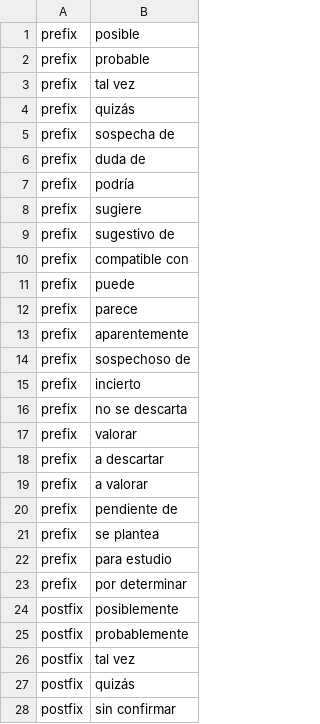
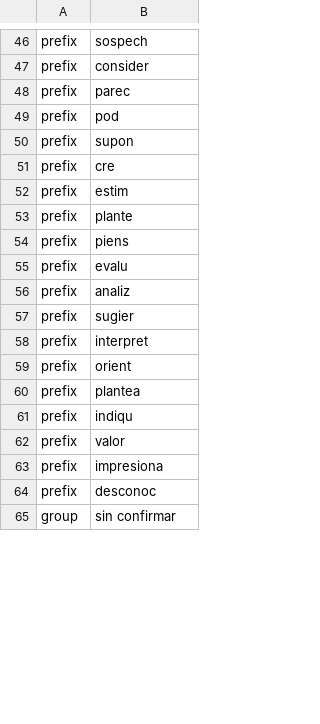
Before and after one commit to dmxocean/projectNLP, a CSV file: data/lexicons/uncertainty/uncertainty_esp.csv, drawn as a sheet; only a part is shown, gaps mark what is left out; the diff covers the shown part only.

Commit message:
actualized lexicon

```diff
--- a/data/lexicons/uncertainty/uncertainty_esp.csv
+++ b/data/lexicons/uncertainty/uncertainty_esp.csv
@@ -1,28 +46,20 @@
-prefix,posible
-prefix,probable
-prefix,tal vez
-prefix,quizás
-prefix,sospecha de
-prefix,duda de
-prefix,podría
-prefix,sugiere
-prefix,sugestivo de
-prefix,compatible con
-prefix,puede
-prefix,parece
-prefix,aparentemente
-prefix,sospechoso de
-prefix,incierto
-prefix,no se descarta
-prefix,valorar
-prefix,a descartar
-prefix,a valorar
-prefix,pendiente de
-prefix,se plantea
-prefix,para estudio
-prefix,por determinar
-postfix,posiblemente
-postfix,probablemente
-postfix,tal vez
-postfix,quizás
-postfix,sin confirmar
+prefix,sospech
+prefix,consider
+prefix,parec
+prefix,pod
+prefix,supon
+prefix,cre
+prefix,estim
+prefix,plante
+prefix,piens
+prefix,evalu
+prefix,analiz
+prefix,sugier
+prefix,interpret
+prefix,orient
+prefix,plantea
+prefix,indiqu
+prefix,valor
+prefix,impresiona
+prefix,desconoc
+group,sin confirmar
```
Also changed, not shown: 48 added rows, 1 removed row and 2 edited cells elsewhere in this file, data/lexicons/negation/negation_cat.csv, data/lexicons/negation/negation_esp.csv, 3 other files.
